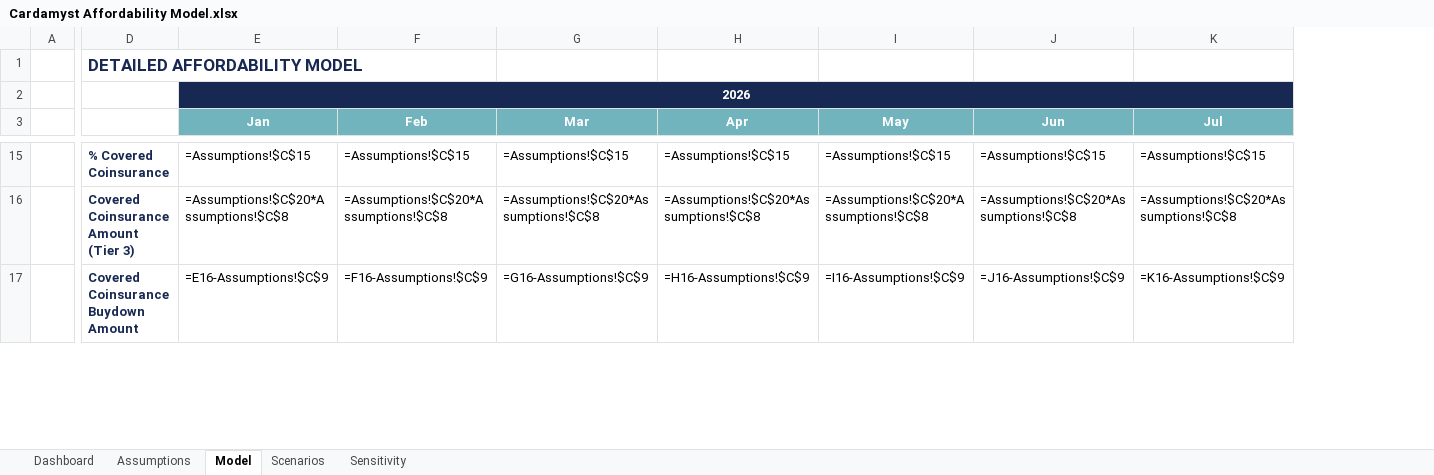
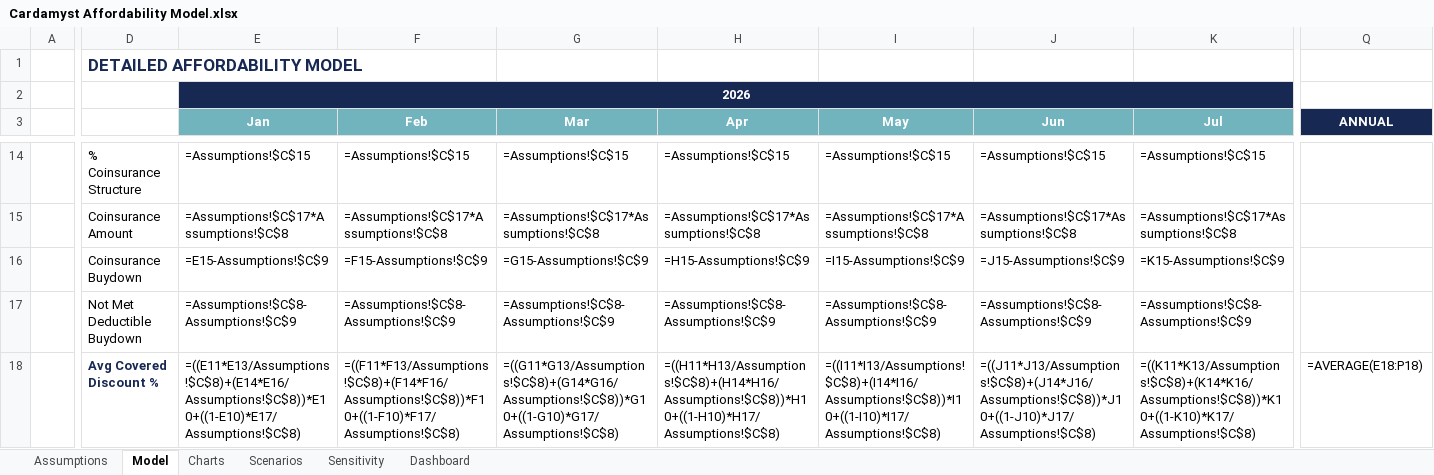
Before and after one commit to jferrante22/Cardamyst, an Excel workbook: Cardamyst Affordability Model.xlsx, sheet Model, drawn as a sheet; only a part is shown, gaps mark what is left out; values as stored, in another font and other column widths than the file's, no borders; formulas without a stored value are shown as written; charts and pictures not drawn; addresses are those after the commit; rows hold the shown columns only; the diff covers the shown part only; the diff names each change by its address in the sheet, - before the commit and + after, or states it on an @@ line.

```diff
--- a/Cardamyst Affordability Model.xlsx (sheet Model)
+++ b/Cardamyst Affordability Model.xlsx (sheet Model)
+sheet tab: Charts
@@ sheet tab order changed: Assumptions | Model | Charts | Scenarios | Sensitivity | Dashboard @@
+column Q (ANNUAL), empty
-D14: % Covered Coinsurance
+D14: % Coinsurance Structure
@@ D14:D16 bold: on → off, text colour: #172852 → black @@
-D15: Covered Coinsurance Amount (Tier 3)
+D15: Coinsurance Amount
-E15 (Jan): =Assumptions!$C$20*Assumptions!$C$8
+E15 (Jan): =Assumptions!$C$17*Assumptions!$C$8
-F15 (Feb): =Assumptions!$C$20*Assumptions!$C$8
+F15 (Feb): =Assumptions!$C$17*Assumptions!$C$8
-G15 (Mar): =Assumptions!$C$20*Assumptions!$C$8
+G15 (Mar): =Assumptions!$C$17*Assumptions!$C$8
-H15 (Apr): =Assumptions!$C$20*Assumptions!$C$8
+H15 (Apr): =Assumptions!$C$17*Assumptions!$C$8
-I15 (May): =Assumptions!$C$20*Assumptions!$C$8
+I15 (May): =Assumptions!$C$17*Assumptions!$C$8
-J15 (Jun): =Assumptions!$C$20*Assumptions!$C$8
+J15 (Jun): =Assumptions!$C$17*Assumptions!$C$8
-K15 (Jul): =Assumptions!$C$20*Assumptions!$C$8
+K15 (Jul): =Assumptions!$C$17*Assumptions!$C$8
-D16: Covered Coinsurance Buydown Amount
+D16: Coinsurance Buydown
-E16 (Jan): =E16-Assumptions!$C$9
+E16 (Jan): =E15-Assumptions!$C$9
-F16 (Feb): =F16-Assumptions!$C$9
+F16 (Feb): =F15-Assumptions!$C$9
-G16 (Mar): =G16-Assumptions!$C$9
+G16 (Mar): =G15-Assumptions!$C$9
-H16 (Apr): =H16-Assumptions!$C$9
+H16 (Apr): =H15-Assumptions!$C$9
-I16 (May): =I16-Assumptions!$C$9
+I16 (May): =I15-Assumptions!$C$9
-J16 (Jun): =J16-Assumptions!$C$9
+J16 (Jun): =J15-Assumptions!$C$9
-K16 (Jul): =K16-Assumptions!$C$9
+K16 (Jul): =K15-Assumptions!$C$9
+row 17:  | Not Met Deductible Buydown | =Assumptions!$C$8-Assumptions!$C$9 | =Assumptions!$C$8-Assumptions!$C$9 | =Assumptions!$C$8-Assumptions!$C$9 | =Assumptions!$C$8-Assumptions!$C$9 | =Assumptions!$C$8-Assumptions!$C$9 | =Assumptions!$C$8-Assumptions!$C$9 | =Assumptions!$C$8-Assumptions!$C$9
+row 18:  | Avg Covered Discount % | =((E11*E13/Assumptions!$C$8)+(E14*E16/Assumptions!$C$8))*E10+((1-E10)*E17/Assumptions!$C$8) | =((F11*F13/Assumptions!$C$8)+(F14*F16/Assumptions!$C$8))*F10+((1-F10)*F17/Assumptions!$C$8) | =((G11*G13/Assumptions!$C$8)+(G14*G16/Assumptions!$C$8))*G10+((1-G10)*G17/Assumptions!$C$8) | =((H11*H13/Assumptions!$C$8)+(H14*H16/Assumptions!$C$8))*H10+((1-H10)*H17/Assumptions!$C$8) | =((I11*I13/Assumptions!$C$8)+(I14*I16/Assumptions!$C$8))*I10+((1-I10)*I17/Assumptions!$C$8) | =((J11*J13/Assumptions!$C$8)+(J14*J16/Assumptions!$C$8))*J10+((1-J10)*J17/Assumptions!$C$8) | =((K11*K13/Assumptions!$C$8)+(K14*K16/Assumptions!$C$8))*K10+((1-K10)*K17/Assumptions!$C$8) | =AVERAGE(E18:P18)
```
Also changed, not shown: 7 added rows, 18 removed rows, 95 edited cells and cell formats elsewhere in this sheet, sheet Sensitivity, sheet Dashboard, sheet Assumptions, sheet Scenarios, charts or pictures.
